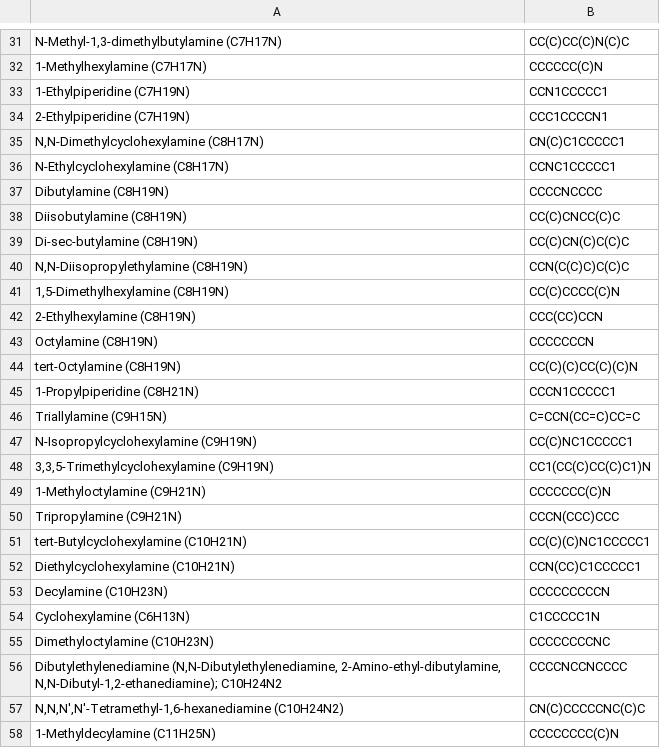
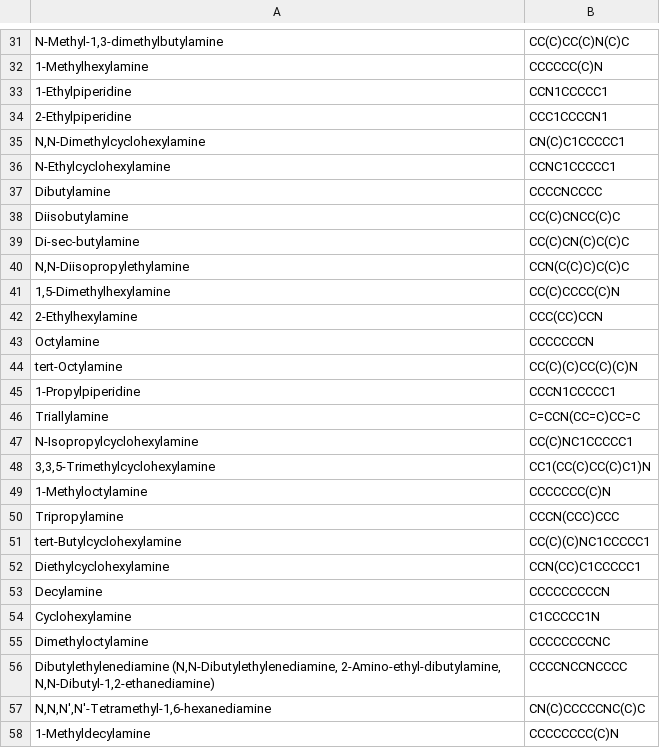
Before and after one commit to skortchmark9/amine_solubility, a CSV file: data/amine_smiles.csv, drawn as a sheet; only a part is shown, gaps mark what is left out; the diff covers the shown part only; the diff names each change by its address in the sheet, - before the commit and + after, or states it on an @@ line.

```diff
--- a/data/amine_smiles.csv
+++ b/data/amine_smiles.csv
-A31: N-Methyl-1,3-dimethylbutylamine (C7H17N)
+A31: N-Methyl-1,3-dimethylbutylamine
-A32: 1-Methylhexylamine (C7H17N)
+A32: 1-Methylhexylamine
-A33: 1-Ethylpiperidine (C7H19N)
+A33: 1-Ethylpiperidine
-A34: 2-Ethylpiperidine (C7H19N)
+A34: 2-Ethylpiperidine
-A35: N,N-Dimethylcyclohexylamine (C8H17N)
+A35: N,N-Dimethylcyclohexylamine
-A36: N-Ethylcyclohexylamine (C8H17N)
+A36: N-Ethylcyclohexylamine
-A37: Dibutylamine (C8H19N)
+A37: Dibutylamine
-A38: Diisobutylamine (C8H19N)
+A38: Diisobutylamine
-A39: Di-sec-butylamine (C8H19N)
+A39: Di-sec-butylamine
-A40: N,N-Diisopropylethylamine (C8H19N)
+A40: N,N-Diisopropylethylamine
-A41: 1,5-Dimethylhexylamine (C8H19N)
+A41: 1,5-Dimethylhexylamine
-A42: 2-Ethylhexylamine (C8H19N)
+A42: 2-Ethylhexylamine
-A43: Octylamine (C8H19N)
+A43: Octylamine
-A44: tert-Octylamine (C8H19N)
+A44: tert-Octylamine
-A45: 1-Propylpiperidine (C8H21N)
+A45: 1-Propylpiperidine
-A46: Triallylamine (C9H15N)
+A46: Triallylamine
-A47: N-Isopropylcyclohexylamine (C9H19N)
+A47: N-Isopropylcyclohexylamine
-A48: 3,3,5-Trimethylcyclohexylamine (C9H19N)
+A48: 3,3,5-Trimethylcyclohexylamine
-A49: 1-Methyloctylamine (C9H21N)
+A49: 1-Methyloctylamine
-A50: Tripropylamine (C9H21N)
+A50: Tripropylamine
-A51: tert-Butylcyclohexylamine (C10H21N)
+A51: tert-Butylcyclohexylamine
-A52: Diethylcyclohexylamine (C10H21N)
+A52: Diethylcyclohexylamine
-A53: Decylamine (C10H23N)
+A53: Decylamine
-A54: Cyclohexylamine (C6H13N)
+A54: Cyclohexylamine
-A55: Dimethyloctylamine (C10H23N)
+A55: Dimethyloctylamine
-A56: …(N,N-Dibutylethylenediamine, 2-Amino-ethyl-dibutylamine, N,N-Dibutyl-1,2-ethanediamine); C10H24N2
+A56: …(N,N-Dibutylethylenediamine, 2-Amino-ethyl-dibutylamine, N,N-Dibutyl-1,2-ethanediamine)
-A57: N,N,N′,N′-Tetramethyl-1,6-hexanediamine (C10H24N2)
+A57: N,N,N′,N′-Tetramethyl-1,6-hexanediamine
-A58: 1-Methyldecylamine (C11H25N)
+A58: 1-Methyldecylamine
```
Also changed, not shown: 1 removed row and 65 edited cells elsewhere in this file, 5 other files.
